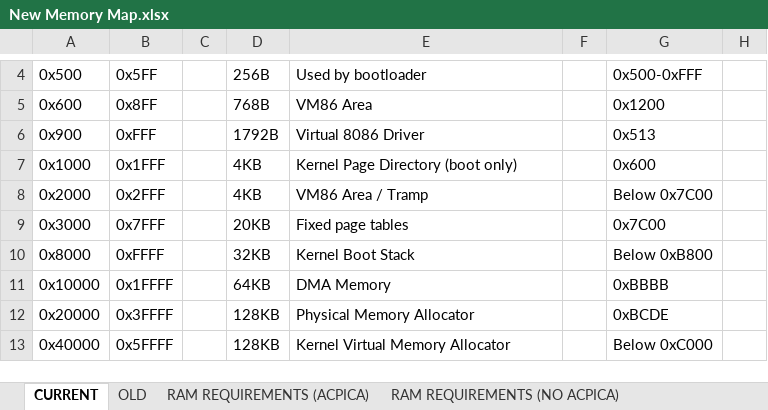
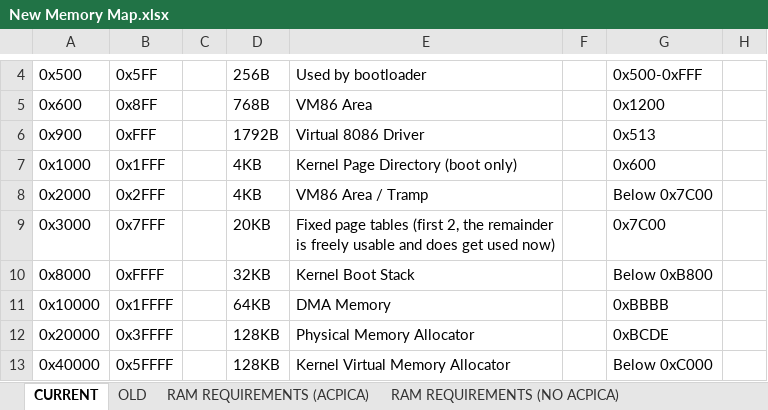
Before and after one commit to alexdboxall/Banana-Operating-System, an Excel workbook: New Memory Map.xlsx, sheet CURRENT, drawn as a sheet; only a part is shown, gaps mark what is left out; values as stored, in another font and other column widths than the file's, no borders; conditional formats not drawn; the diff names each change by its address in the sheet, - before the commit and + after, or states it on an @@ line.

```diff
--- a/New Memory Map.xlsx (sheet CURRENT)
+++ b/New Memory Map.xlsx (sheet CURRENT)
-E9: …page tables
+E9: …page tables (first 2, the remainder is freely usable and does get used now)
```
Also changed, not shown: 32 other files.
